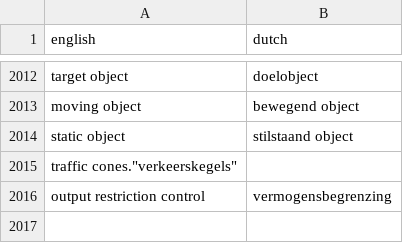
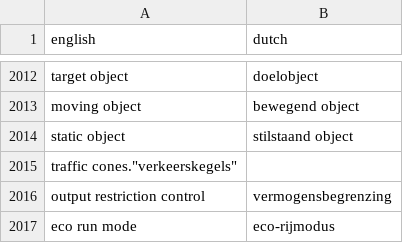
Before and after one commit to fdefoglio/Solterra, a CSV file: terminology.csv, drawn as a sheet; only a part is shown, gaps mark what is left out; the diff names each change by its address in the sheet, - before the commit and + after, or states it on an @@ line.

```diff
--- a/terminology.csv
+++ b/terminology.csv
+row 2017: eco run mode | eco-rijmodus
```
